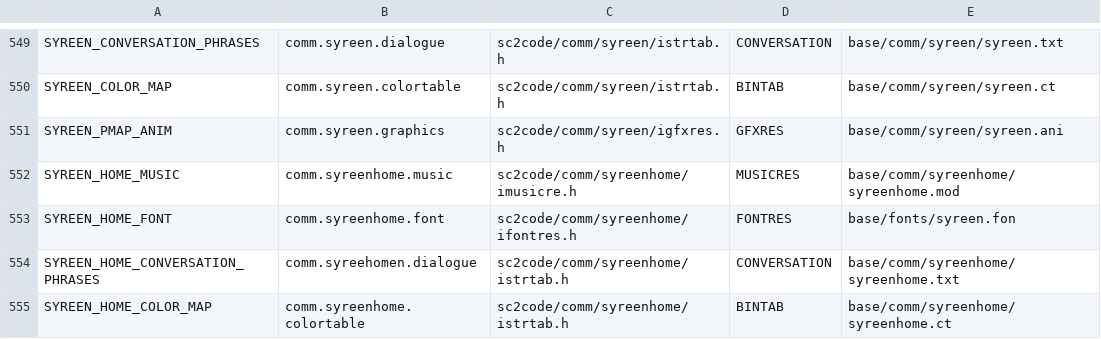
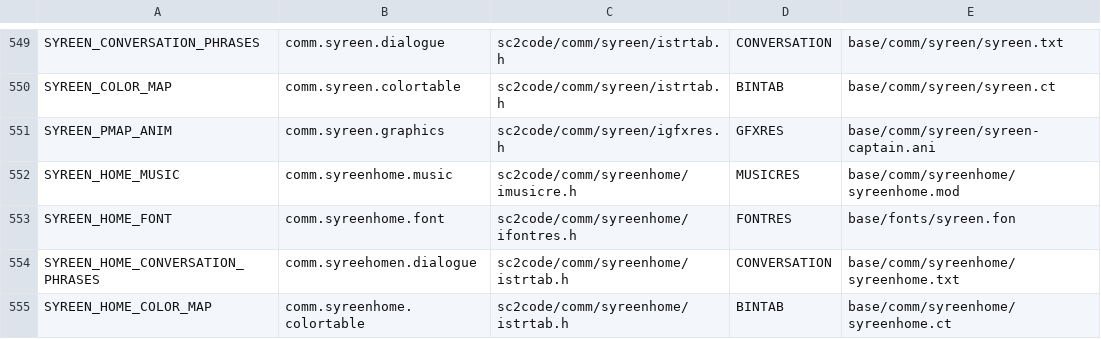
Before and after one commit to trinaryouroboros/project6014, a CSV file: tools/resmap/resources.csv, drawn as a sheet; only a part is shown, gaps mark what is left out.

Commit message:
Add refined syreen ship captain animation.

```diff
--- a/tools/resmap/resources.csv
+++ b/tools/resmap/resources.csv
@@ -550,3 +550,3 @@ SYREEN_CONVERSATION_PHRASES,comm.syreen.dialogue,sc2code/comm/syreen/istrtab.h,C
 SYREEN_COLOR_MAP,comm.syreen.colortable,sc2code/comm/syreen/istrtab.h,BINTAB,base/comm/syreen/syreen.ct
-SYREEN_PMAP_ANIM,comm.syreen.graphics,sc2code/comm/syreen/igfxres.h,GFXRES,base/comm/syreen/syreen.ani
+SYREEN_PMAP_ANIM,comm.syreen.graphics,sc2code/comm/syreen/igfxres.h,GFXRES,base/comm/syreen/syreen-captain.ani
 SYREEN_HOME_MUSIC,comm.syreenhome.music,sc2code/comm/syreenhome/imusicre.h,MUSICRES,base/comm/syreenhome/syreenhome.mod
```
Also changed, not shown: 9 other files.
